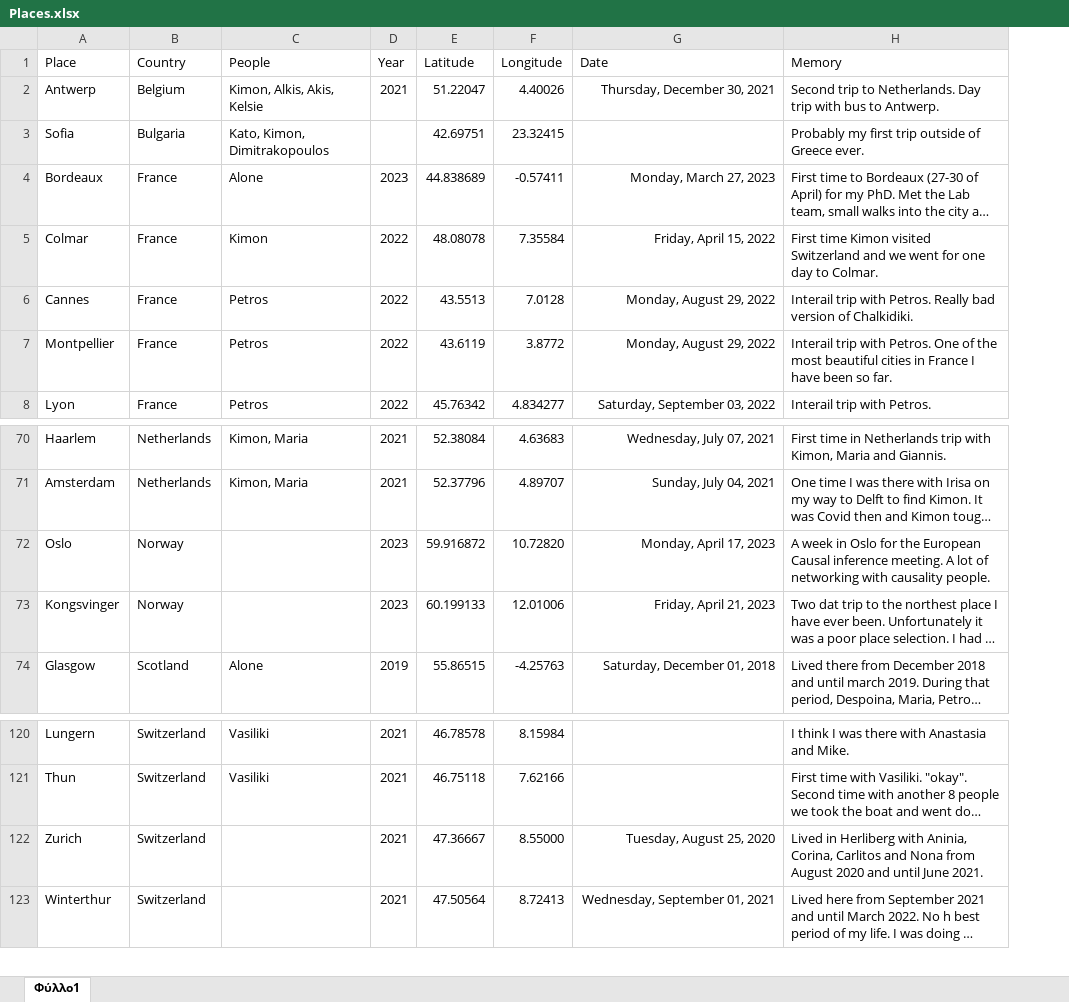
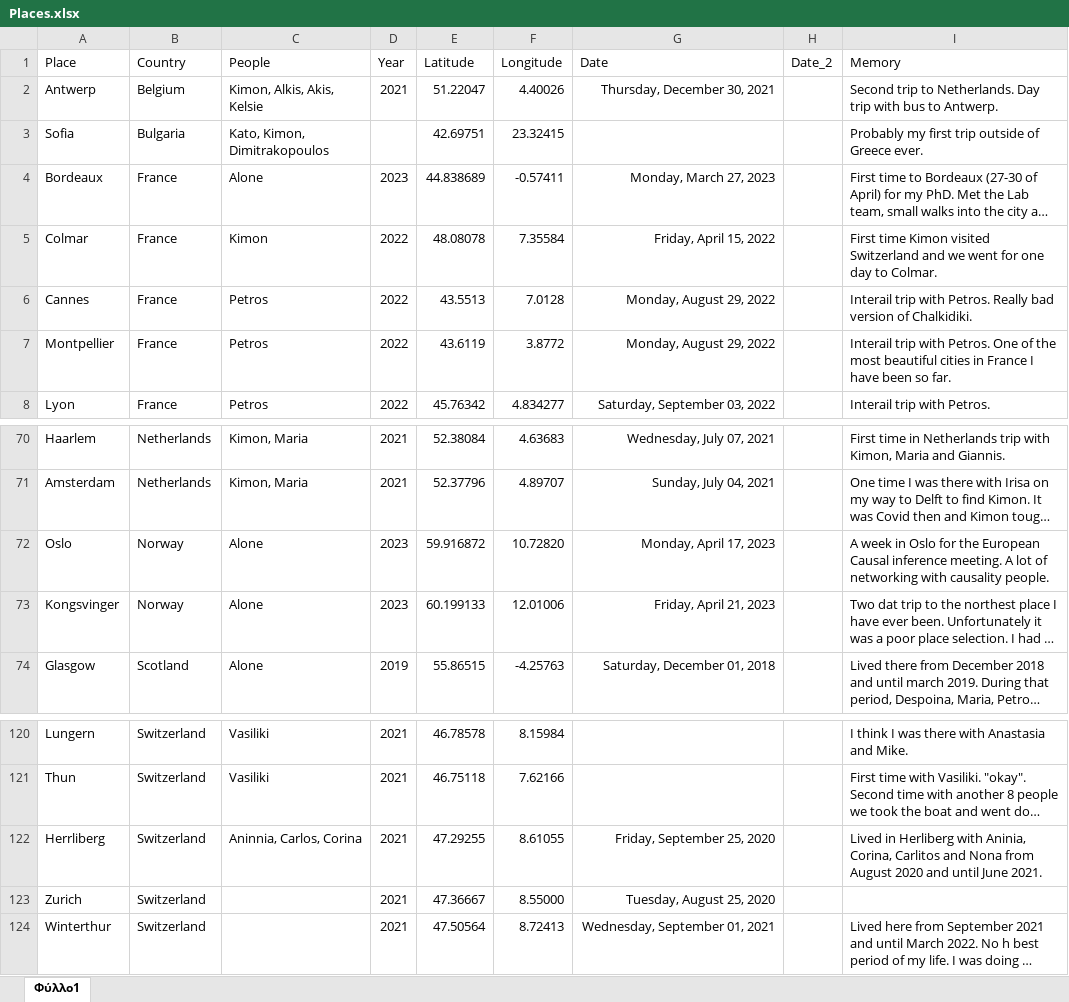
Before and after one commit to G-Kazantzidis/Places, an Excel workbook: Places.xlsx, sheet Φύλλο1, drawn as a sheet; only a part is shown, gaps mark what is left out; long unchanged cells end in …; values as stored, in another font and other column widths than the file's, no borders; addresses are those after the commit; the diff names each change by its address in the sheet, - before the commit and + after, or states it on an @@ line.

Commit message:
upafe

```diff
--- a/Places.xlsx (sheet Φύλλο1)
+++ b/Places.xlsx (sheet Φύλλο1)
+column H (Date_2), empty
-C72:C73 (People): (empty)
+C72:C73 (People): Alone
+row 122: Herrliberg | Switzerland | Aninnia, Carlos, Corina | 2021 | 47.29255 | 8.61055 | Friday, September 25, 2020 |  | Lived in Herliberg with Aninia, Corina, Carlitos and Nona from August 2020 and until June 2021.
-I123 (Memory): Lived in Herliberg with Aninia, Corina, Carlitos and Nona from August 2020 and until June 2021.
+I123 (Memory): (empty)
```
